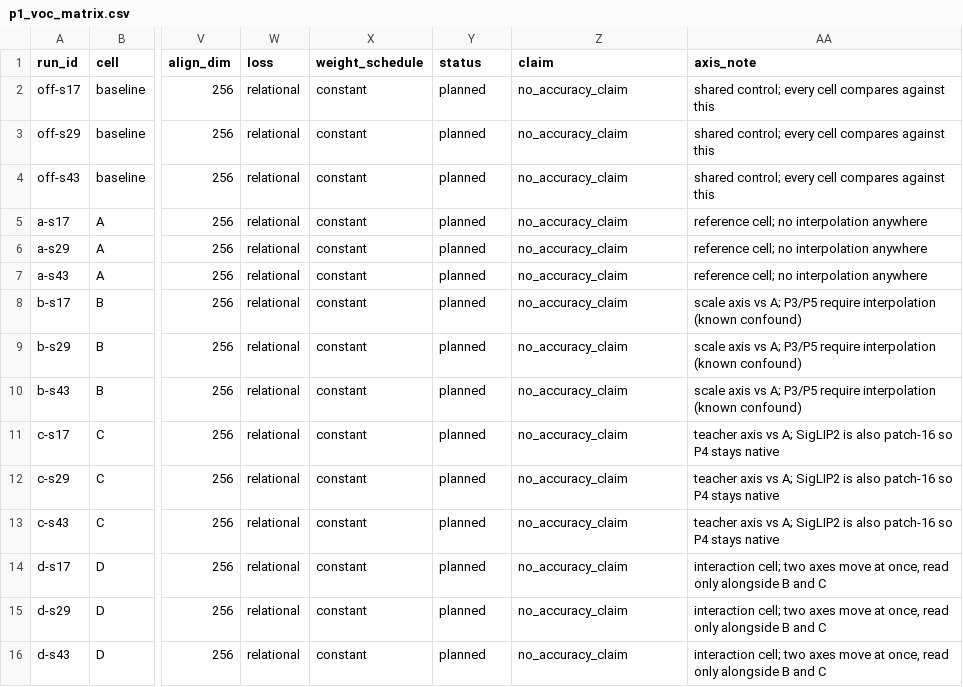
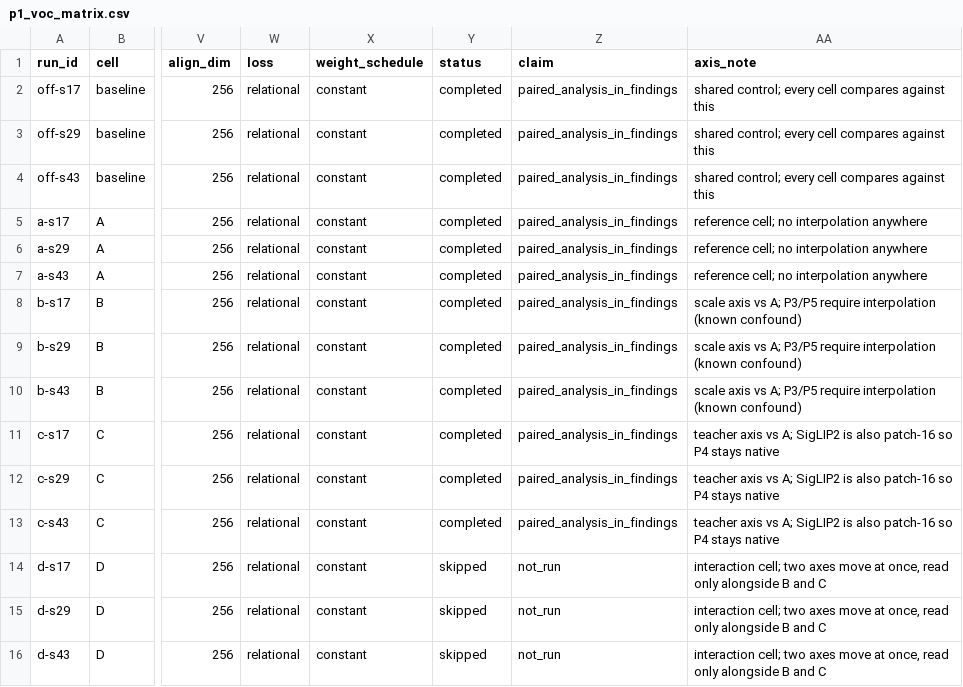
Before and after one commit to Tencent/YOLO-Master, a CSV file: experiments/d2/p1_voc_matrix.csv, drawn as a sheet; only a part is shown, gaps mark what is left out; the diff names each change by its address in the sheet, - before the commit and + after, or states it on an @@ line.

```diff
--- a/experiments/d2/p1_voc_matrix.csv
+++ b/experiments/d2/p1_voc_matrix.csv
-Y2:Y13 (status): planned
+Y2:Y13 (status): completed
-Z2:Z13 (claim): no_accuracy_claim
+Z2:Z13 (claim): paired_analysis_in_findings
-Y14:Y16 (status): planned
+Y14:Y16 (status): skipped
-Z14:Z16 (claim): no_accuracy_claim
+Z14:Z16 (claim): not_run
```
Also changed, not shown: 22 other files.
